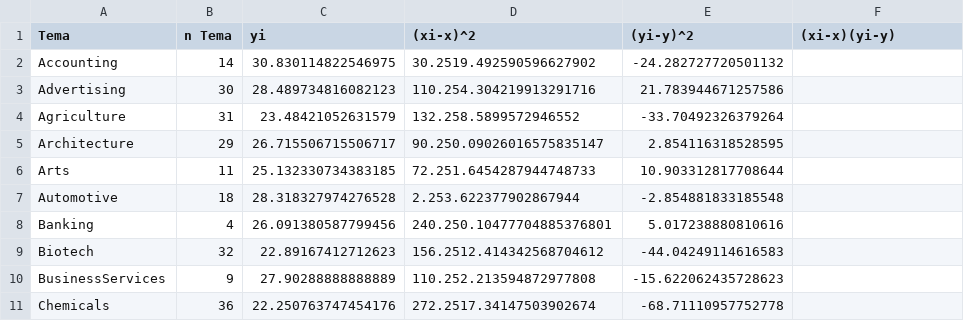
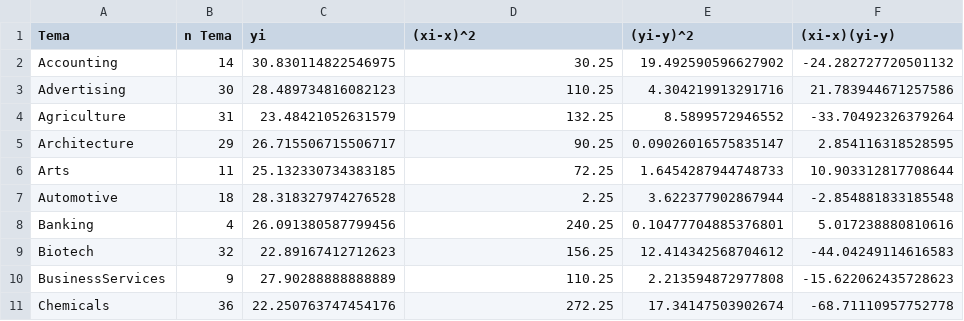
Before and after one commit to juanbulls/wjJuanRuiz, a CSV file: correlacion.csv, drawn as a sheet; only a part is shown; the diff covers the shown part only.

Commit message:
pulido de escritura
Correccion en el archivo csv de salida de correlaciones. No afecta ni la presentacion final, ni el resultado del analisis de la correlación. Solo mejora el ajuste en la verificación en excel.

```diff
--- a/correlacion.csv
+++ b/correlacion.csv
@@ -1,11 +1,11 @@
 Tema, n Tema, yi, (xi-x)^2, (yi-y)^2, (xi-x)(yi-y)
-Accounting,14,30.830114822546975,30.2519.492590596627902,-24.282727720501132
-Advertising,30,28.489734816082123,110.254.304219913291716,21.783944671257586
-Agriculture,31,23.48421052631579,132.258.5899572946552,-33.70492326379264
-Architecture,29,26.715506715506717,90.250.09026016575835147,2.854116318528595
-Arts,11,25.132330734383185,72.251.6454287944748733,10.903312817708644
-Automotive,18,28.318327974276528,2.253.622377902867944,-2.854881833185548
-Banking,4,26.091380587799456,240.250.10477704885376801,5.017238880810616
-Biotech,32,22.89167412712623,156.2512.414342568704612,-44.04249114616583
-BusinessServices,9,27.90288888888889,110.252.213594872977808,-15.622062435728623
-Chemicals,36,22.250763747454176,272.2517.34147503902674,-68.71110957752778
+Accounting,14,30.830114822546975,30.25,19.492590596627902,-24.282727720501132
+Advertising,30,28.489734816082123,110.25,4.304219913291716,21.783944671257586
+Agriculture,31,23.48421052631579,132.25,8.5899572946552,-33.70492326379264
+Architecture,29,26.715506715506717,90.25,0.09026016575835147,2.854116318528595
+Arts,11,25.132330734383185,72.25,1.6454287944748733,10.903312817708644
+Automotive,18,28.318327974276528,2.25,3.622377902867944,-2.854881833185548
+Banking,4,26.091380587799456,240.25,0.10477704885376801,5.017238880810616
+Biotech,32,22.89167412712623,156.25,12.414342568704612,-44.04249114616583
+BusinessServices,9,27.90288888888889,110.25,2.213594872977808,-15.622062435728623
+Chemicals,36,22.250763747454176,272.25,17.34147503902674,-68.71110957752778
```
Also changed, not shown: 90 edited cells elsewhere in this file, 1 other file.
